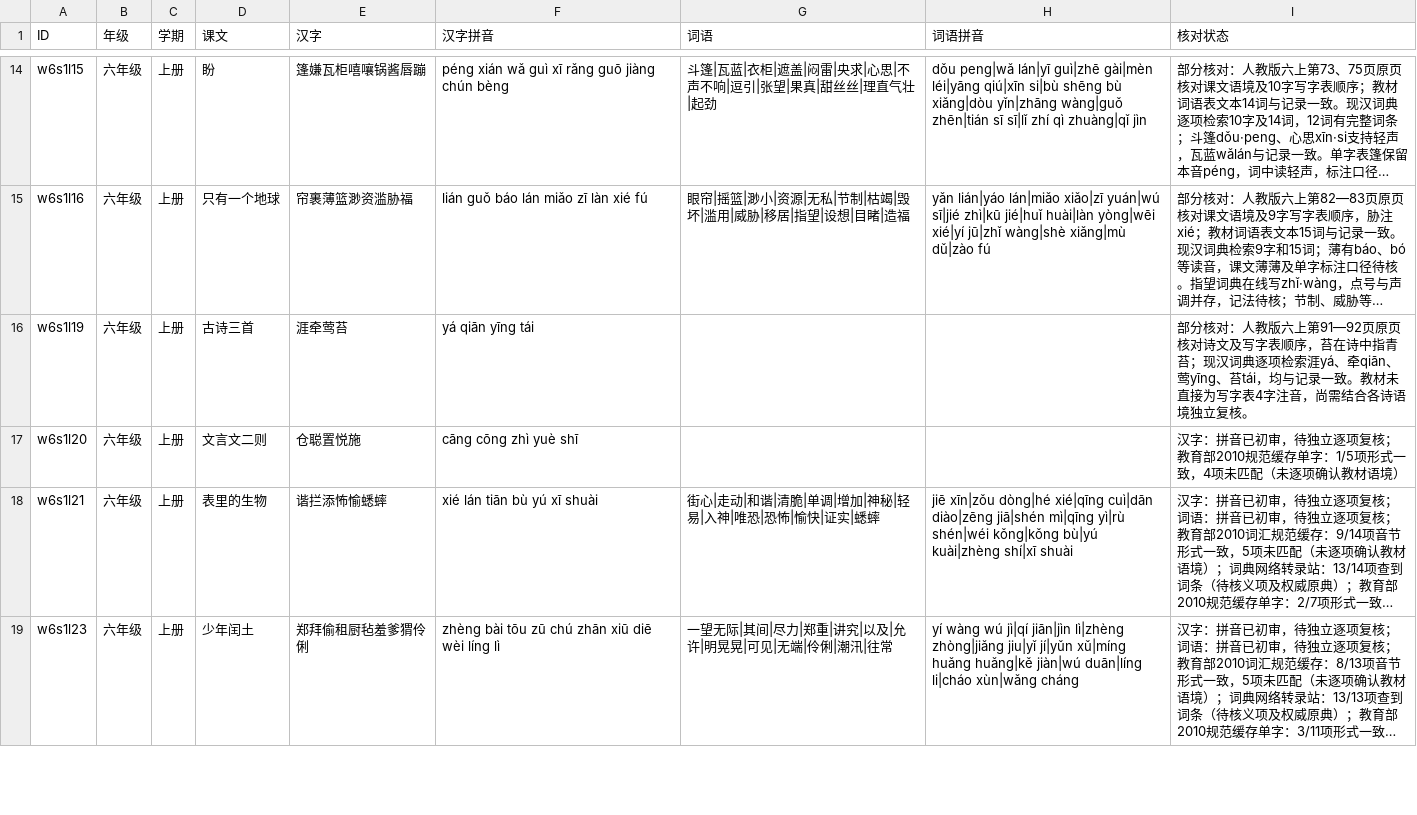
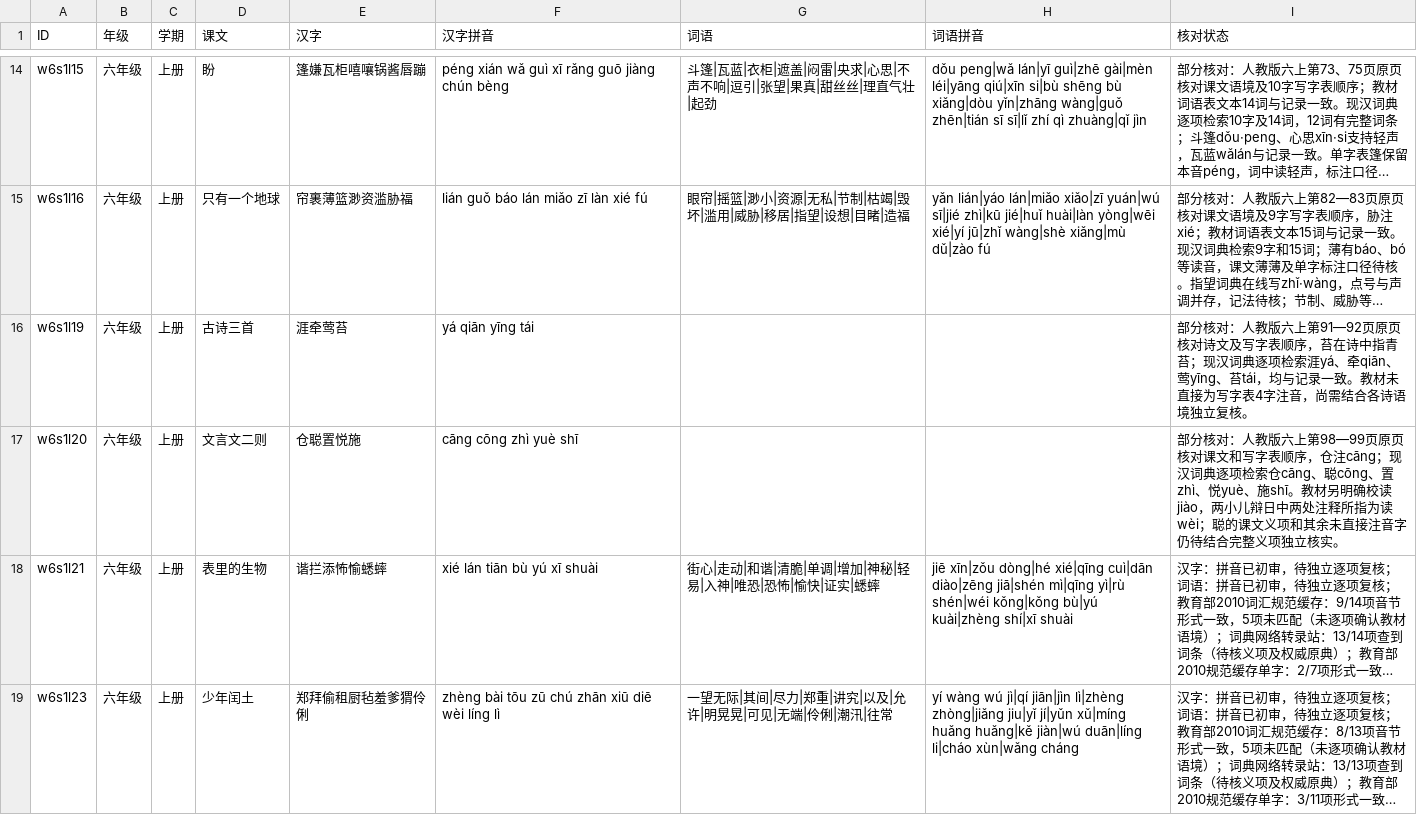
Before and after one commit to meta-learning-lab/rijiyuelei, a CSV file: dist/words.csv, drawn as a sheet; only a part is shown, gaps mark what is left out; long unchanged cells end in …; the diff names each change by its address in the sheet, - before the commit and + after, or states it on an @@ line.

Commit message:
Review classical prose lesson characters

```diff
--- a/dist/words.csv
+++ b/dist/words.csv
-I17 (核对状态): 汉字：拼音已初审，待独立逐项复核；教育部2010规范缓存单字：1/5项形式一致，4项未匹配（未逐项确认教材语境）
+I17 (核对状态): 部分核对：人教版六上第98—99页原页核对课文和写字表顺序，仓注cāng；现汉词典逐项检索仓cāng、聪cōng、置zhì、悦yuè、施shī。教材另明确校读jiào，两小儿辩日中两处注释所指为读wèi；聪的课文义项和其余未直接注音字仍待结合完整义项独立核实。
```
